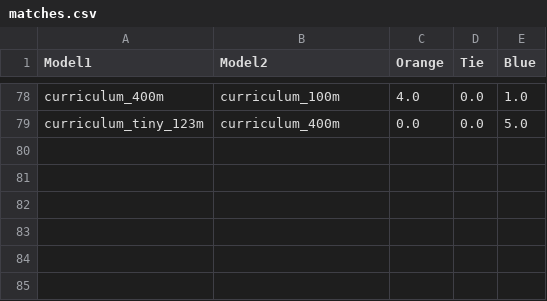
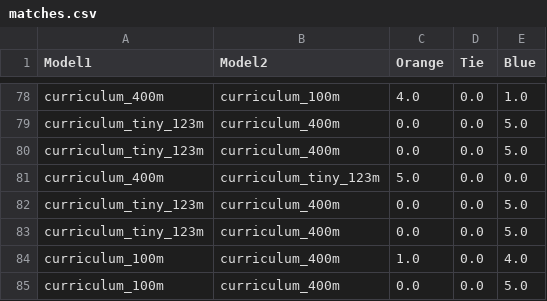
Before and after one commit to Biggergig/RL-Squared-V2, a CSV file: v3/matches.csv, drawn as a sheet; only a part is shown, gaps mark what is left out; the diff names each change by its address in the sheet, - before the commit and + after, or states it on an @@ line.

```diff
--- a/v3/matches.csv
+++ b/v3/matches.csv
+row 80: curriculum_tiny_123m | curriculum_400m | 0.0 | 0.0 | 5.0
+row 81: curriculum_400m | curriculum_tiny_123m | 5.0 | 0.0 | 0.0
+row 82: curriculum_tiny_123m | curriculum_400m | 0.0 | 0.0 | 5.0
+row 83: curriculum_tiny_123m | curriculum_400m | 0.0 | 0.0 | 5.0
+row 84: curriculum_100m | curriculum_400m | 1.0 | 0.0 | 4.0
+row 85: curriculum_100m | curriculum_400m | 0.0 | 0.0 | 5.0
```
Also changed, not shown: 3 other files.
